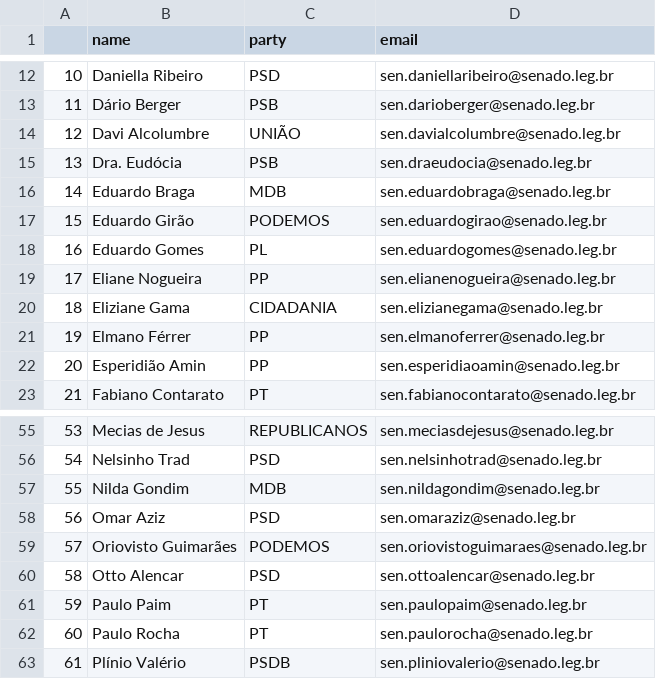
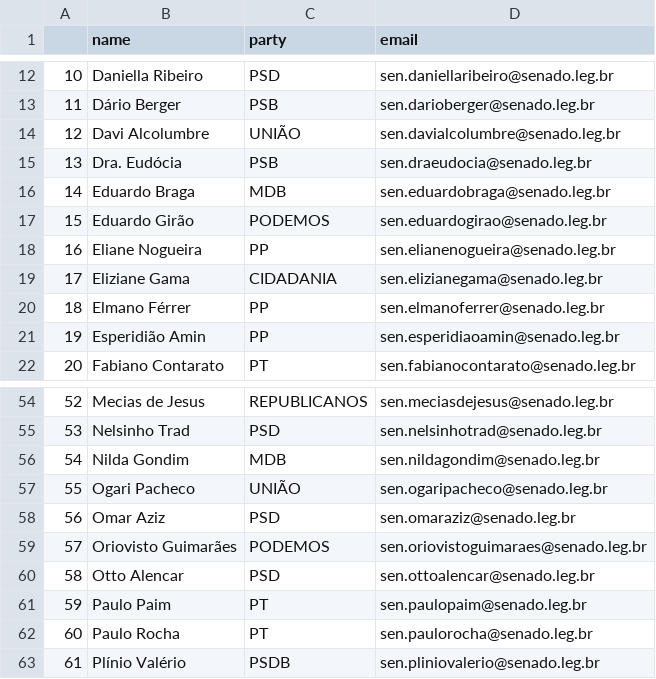
Before and after one commit to 7onn/politicians-contacts, a CSV file: senate.csv, drawn as a sheet; only a part is shown, gaps mark what is left out; removed rows and columns are numbered as before the commit, all else as after; the diff names each change by its address in the sheet, - before the commit and + after, or states it on an @@ line.

```diff
--- a/senate.csv
+++ b/senate.csv
-row 18: 16 | Eduardo Gomes | PL | sen.eduardogomes@senado.leg.br
@@ column A renumbered between rows 18 and 56 @@
+row 57: 55 | Ogari Pacheco | UNIÃO | sen.ogaripacheco@senado.leg.br
```
Also changed, not shown: congress.csv.
